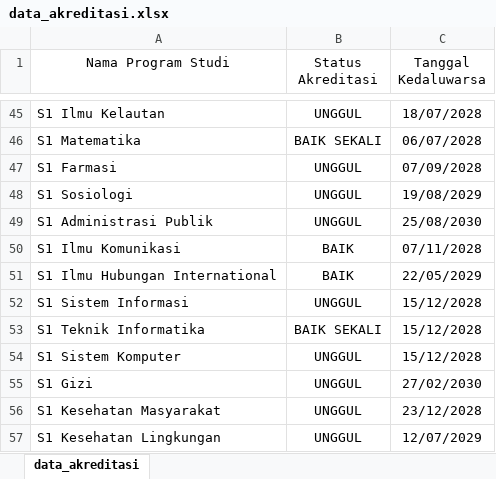
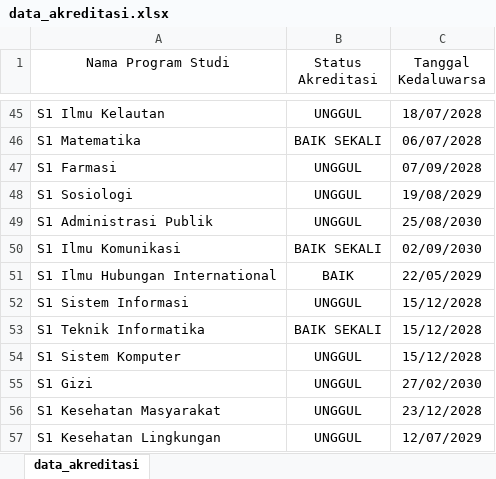
Before and after one commit to setiabudidaya/akred_data, an Excel workbook: data_akreditasi.xlsx, sheet data_akreditasi, drawn as a sheet; only a part is shown, gaps mark what is left out; values as stored, in another font and other column widths than the file's, no borders; the diff names each change by its address in the sheet, - before the commit and + after, or states it on an @@ line.

Commit message:
Add files via upload

```diff
--- a/data_akreditasi.xlsx (sheet data_akreditasi)
+++ b/data_akreditasi.xlsx (sheet data_akreditasi)
-B50 (Status Akreditasi): BAIK
+B50 (Status Akreditasi): BAIK SEKALI
-C50 (Tanggal Kedaluwarsa): 07/11/2028
+C50 (Tanggal Kedaluwarsa): 02/09/2030
```
